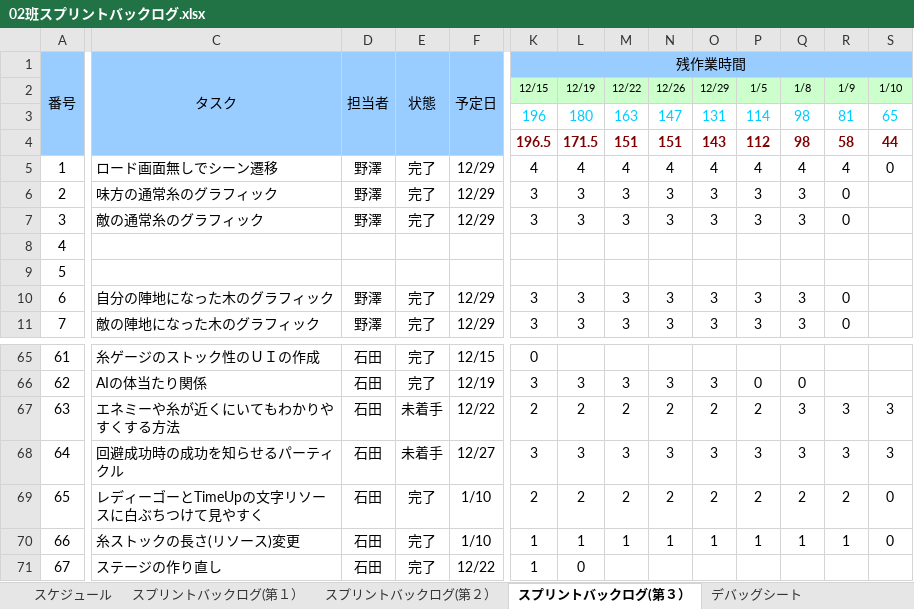
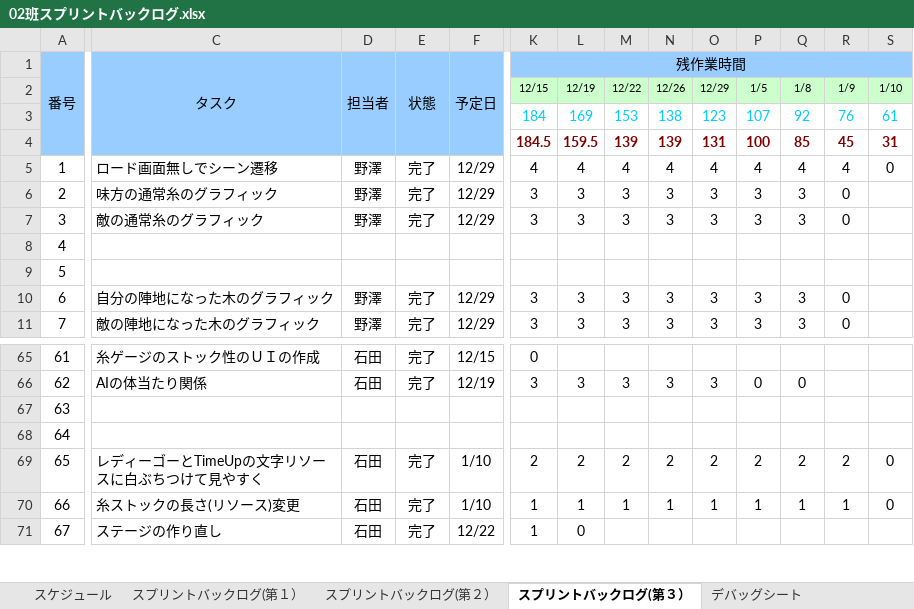
Before and after one commit to NHGC20172H02/PL, an Excel workbook: バックログ/02班スプリントバックログ.xlsx, sheet スプリントバックログ(第３）, drawn as a sheet; only a part is shown, gaps mark what is left out; values as stored, in another font and other column widths than the file's, no borders; charts and pictures and conditional formats not drawn; removed rows and columns are numbered as before the commit, all else as after; rows hold the shown columns only; the diff covers the shown part only; the diff names each change by its address in the sheet, - before the commit and + after, or states it on an @@ line.

Commit message:
バックログとSEのリストメモ更新

```diff
--- a/バックログ/02班スプリントバックログ.xlsx (sheet スプリントバックログ(第３）)
+++ b/バックログ/02班スプリントバックログ.xlsx (sheet スプリントバックログ(第３）)
-row 3:  |  |  |  |  | 196 | 180 | 163 | 147 | 131 | 114 | 98 | 81 | 65
-row 4:  |  |  |  |  | 196.5 | 171.5 | 151 | 151 | 143 | 112 | 98 | 58 | 44
+row 3:  |  |  |  |  | 184 | 169 | 153 | 138 | 123 | 107 | 92 | 76 | 61
+row 4:  |  |  |  |  | 184.5 | 159.5 | 139 | 139 | 131 | 100 | 85 | 45 | 31
-C67 (タスク): エネミーや糸が近くにいてもわかりやすくする方法
+C67 (タスク): (empty)
-D67:D68 (担当者): 石田
+D67:D68 (担当者): (empty)
-E67:E68 (状態): 未着手
+E67:E68 (状態): (empty)
-F67 (予定日): 12/22
+F67 (予定日): (empty)
-K67 (残作業時間): 2
+K67 (残作業時間): (empty)
-L67: 2
+L67: (empty)
-M67: 2
+M67: (empty)
-N67: 2
+N67: (empty)
-O67: 2
+O67: (empty)
-P67: 2
+P67: (empty)
-Q67:Q68: 3
+Q67:Q68: (empty)
-R67:R68: 3
+R67:R68: (empty)
-S67:S68: 3
+S67:S68: (empty)
-C68 (タスク): 回避成功時の成功を知らせるパーティクル
+C68 (タスク): (empty)
-F68 (予定日): 12/27
+F68 (予定日): (empty)
-K68 (残作業時間): 3
+K68 (残作業時間): (empty)
-L68: 3
+L68: (empty)
-M68: 3
+M68: (empty)
-N68: 3
+N68: (empty)
-O68: 3
+O68: (empty)
-P68: 3
+P68: (empty)
```
Also changed, not shown: 36 edited cells elsewhere in this sheet, charts or pictures, 2 other files.
